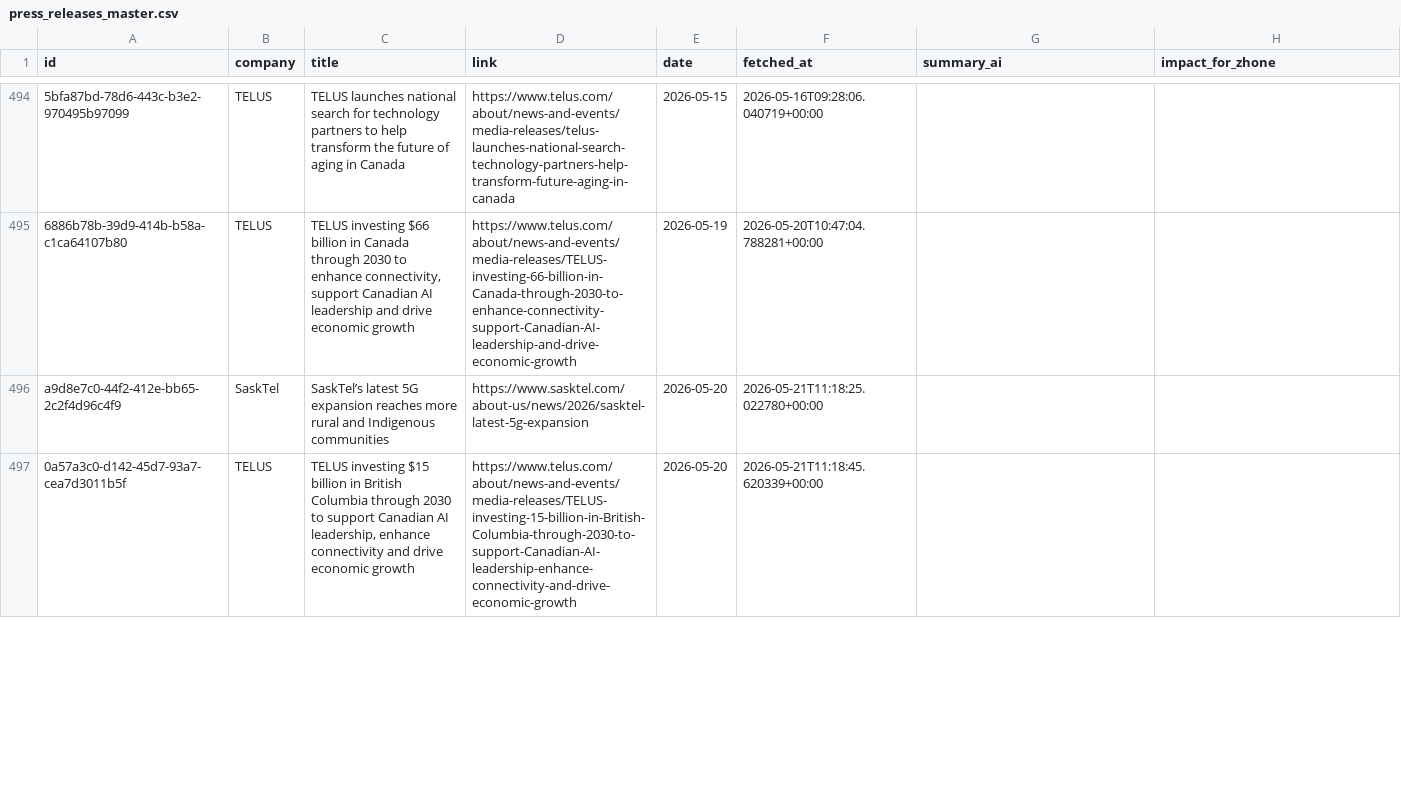
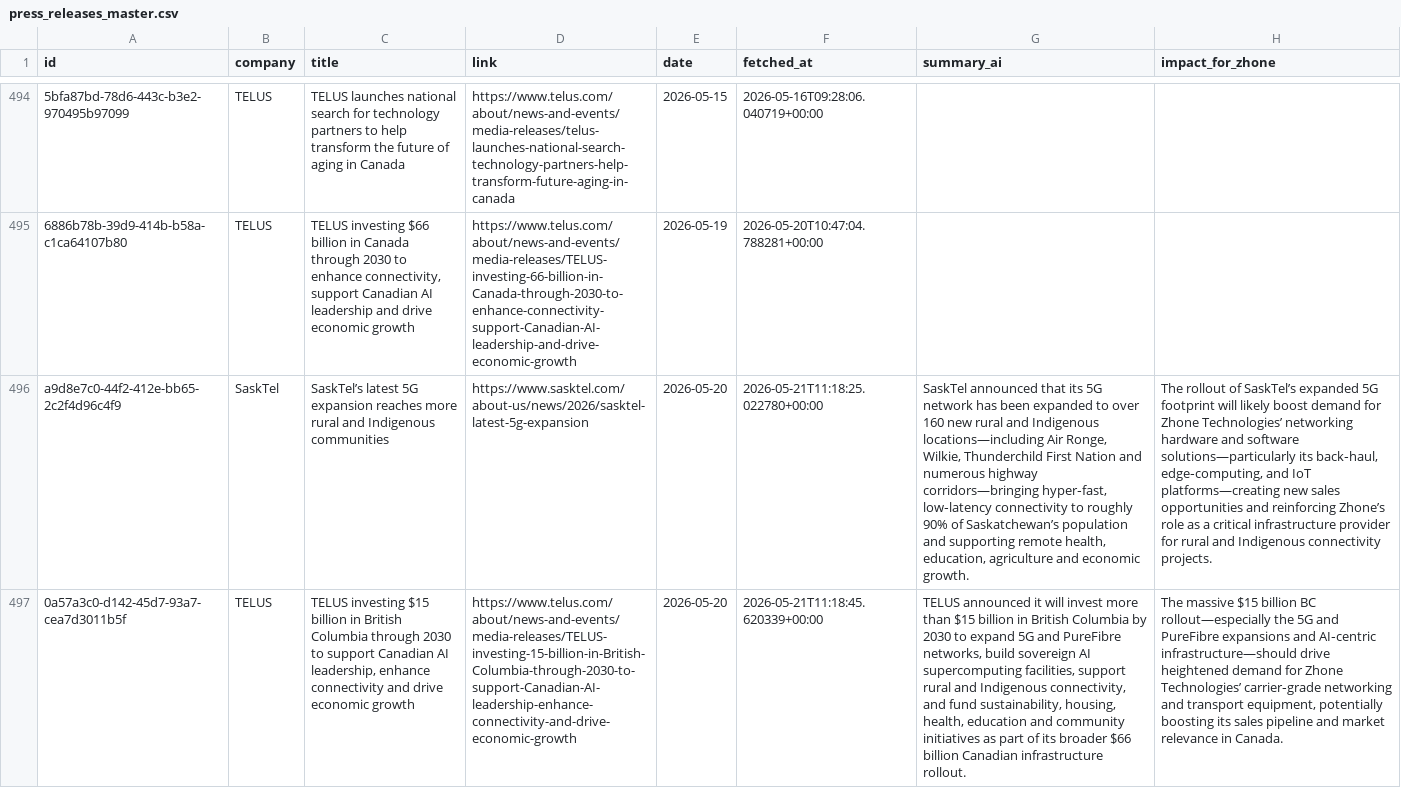
Before and after one commit to flabelle999/customer-presswatch, a CSV file: press_releases_master.csv, drawn as a sheet; only a part is shown, gaps mark what is left out; the diff covers the shown part only; the diff names each change by its address in the sheet, - before the commit and + after, or states it on an @@ line.

```diff
--- a/press_releases_master.csv
+++ b/press_releases_master.csv
-G496 (summary_ai): (empty)
+G496 (summary_ai): SaskTel announced that its 5G network has been expanded to over 160 new rural and Indigenous locations—including Air Ronge, Wilkie, Thunderchild First Nation and numerous highway corridors—bringing hyper‑fast, low‑latency connectivity to roughly 90% of Saskatchewan’s population and supporting remote health, education, agriculture and economic growth.
-H496 (impact_for_zhone): (empty)
+H496 (impact_for_zhone): The rollout of SaskTel’s expanded 5G footprint will likely boost demand for Zhone Technologies’ networking hardware and software solutions—particularly its back‑haul, edge‑computing, and IoT platforms—creating new sales opportunities and reinforcing Zhone’s role as a critical infrastructure provider for rural and Indigenous connectivity projects.
-G497 (summary_ai): (empty)
+G497 (summary_ai): TELUS announced it will invest more than $15 billion in British Columbia by 2030 to expand 5G and PureFibre networks, build sovereign AI supercomputing facilities, support rural and Indigenous connectivity, and fund sustainability, housing, health, education and community initiatives as part of its broader $66 billion Canadian infrastructure rollout.
-H497 (impact_for_zhone): (empty)
+H497 (impact_for_zhone): The massive $15 billion BC rollout—especially the 5G and PureFibre expansions and AI‑centric infrastructure—should drive heightened demand for Zhone Technologies’ carrier‑grade networking and transport equipment, potentially boosting its sales pipeline and market relevance in Canada.
```
Also changed, not shown: 1 added row and 2 edited cells elsewhere in this file.
